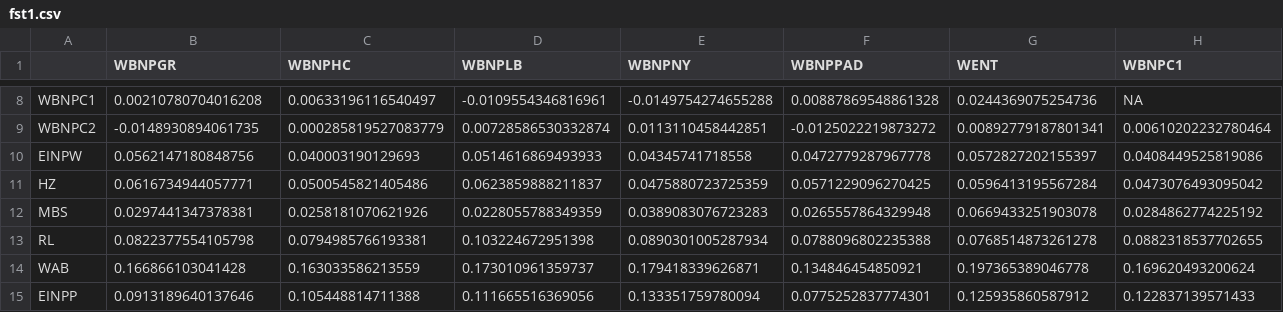
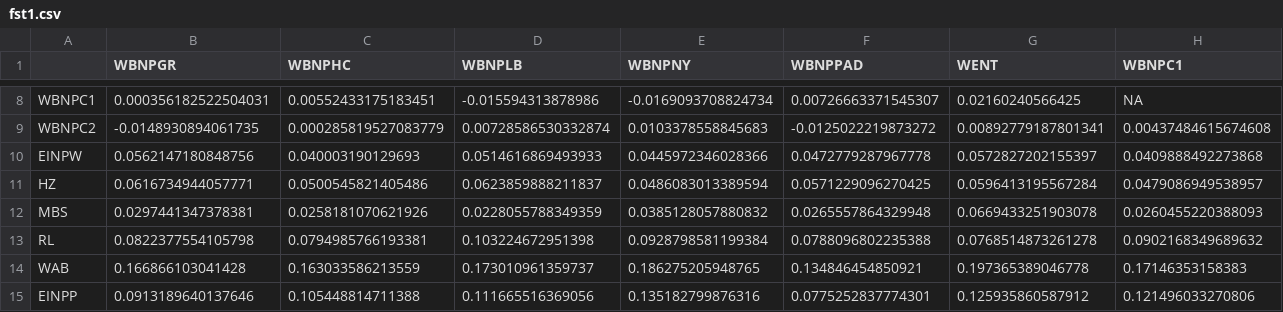
Before and after one commit to alexdepew/woodbison, a CSV file: tables/fst1.csv, drawn as a sheet; only a part is shown, gaps mark what is left out; the diff covers the shown part only; the diff names each change by its address in the sheet, - before the commit and + after, or states it on an @@ line.

```diff
--- a/tables/fst1.csv
+++ b/tables/fst1.csv
-B8 (WBNPGR): 0.00210780704016208
+B8 (WBNPGR): 0.000356182522504031
-C8 (WBNPHC): 0.00633196116540497
+C8 (WBNPHC): 0.00552433175183451
-D8 (WBNPLB): -0.0109554346816961
+D8 (WBNPLB): -0.015594313878986
-E8 (WBNPNY): -0.0149754274655288
+E8 (WBNPNY): -0.0169093708824734
-F8 (WBNPPAD): 0.00887869548861328
+F8 (WBNPPAD): 0.00726663371545307
-G8 (WENT): 0.0244369075254736
+G8 (WENT): 0.02160240566425
-E9 (WBNPNY): 0.0113110458442851
+E9 (WBNPNY): 0.0103378558845683
-H9 (WBNPC1): 0.00610202232780464
+H9 (WBNPC1): 0.00437484615674608
-E10 (WBNPNY): 0.04345741718558
+E10 (WBNPNY): 0.0445972346028366
-H10 (WBNPC1): 0.0408449525819086
+H10 (WBNPC1): 0.0409888492273868
-E11 (WBNPNY): 0.0475880723725359
+E11 (WBNPNY): 0.0486083013389594
-H11 (WBNPC1): 0.0473076493095042
+H11 (WBNPC1): 0.0479086949538957
-E12 (WBNPNY): 0.0389083076723283
+E12 (WBNPNY): 0.0385128057880832
-H12 (WBNPC1): 0.0284862774225192
+H12 (WBNPC1): 0.0260455220388093
-E13 (WBNPNY): 0.0890301005287934
+E13 (WBNPNY): 0.0928798581199384
-H13 (WBNPC1): 0.0882318537702655
+H13 (WBNPC1): 0.0902168349689632
-E14 (WBNPNY): 0.179418339626871
+E14 (WBNPNY): 0.186275205948765
-H14 (WBNPC1): 0.169620493200624
+H14 (WBNPC1): 0.17146353158383
-E15 (WBNPNY): 0.133351759780094
+E15 (WBNPNY): 0.135182799876316
-H15 (WBNPC1): 0.122837139571433
+H15 (WBNPC1): 0.121496033270806
```
Also changed, not shown: 30 edited cells elsewhere in this file, tables/Ar_over_time.csv, tables/He_over_time.csv, 26 other files.
